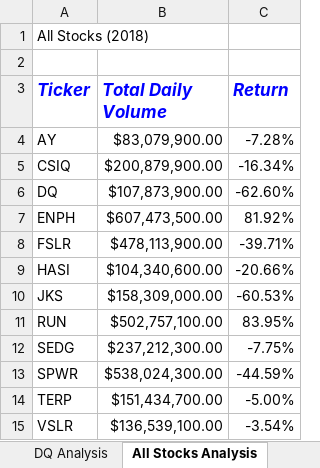
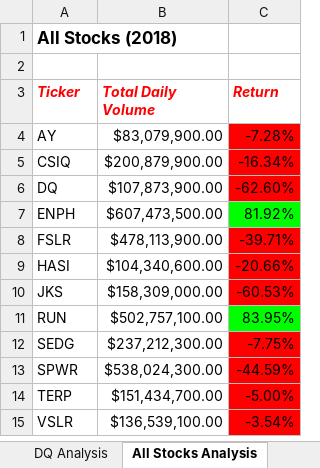
Before and after one commit to taranahassan/Stock-Analysis, an Excel workbook: green_stocks.xlsm, sheet All Stocks Analysis, drawn as a sheet; values as stored, in another font and other column widths than the file's, no borders; the diff names each change by its address in the sheet, - before the commit and + after, or states it on an @@ line.

Commit message:
Add files via upload

```diff
--- a/green_stocks.xlsm (sheet All Stocks Analysis)
+++ b/green_stocks.xlsm (sheet All Stocks Analysis)
-A1 bold: off
+A1 bold: on, text size: larger
-A3:C3 text colour: #0000FF
+A3:C3 text colour: #FF0000, text size: smaller
-C4:C6 fill: none
+C4:C6 fill: #FF0000
-C7 fill: none
+C7 fill: #00FF00
-C8:C10 fill: none
+C8:C10 fill: #FF0000
-C11 fill: none
+C11 fill: #00FF00
-C12:C15 fill: none
+C12:C15 fill: #FF0000
```
Also changed, not shown: other sheet tabs.
